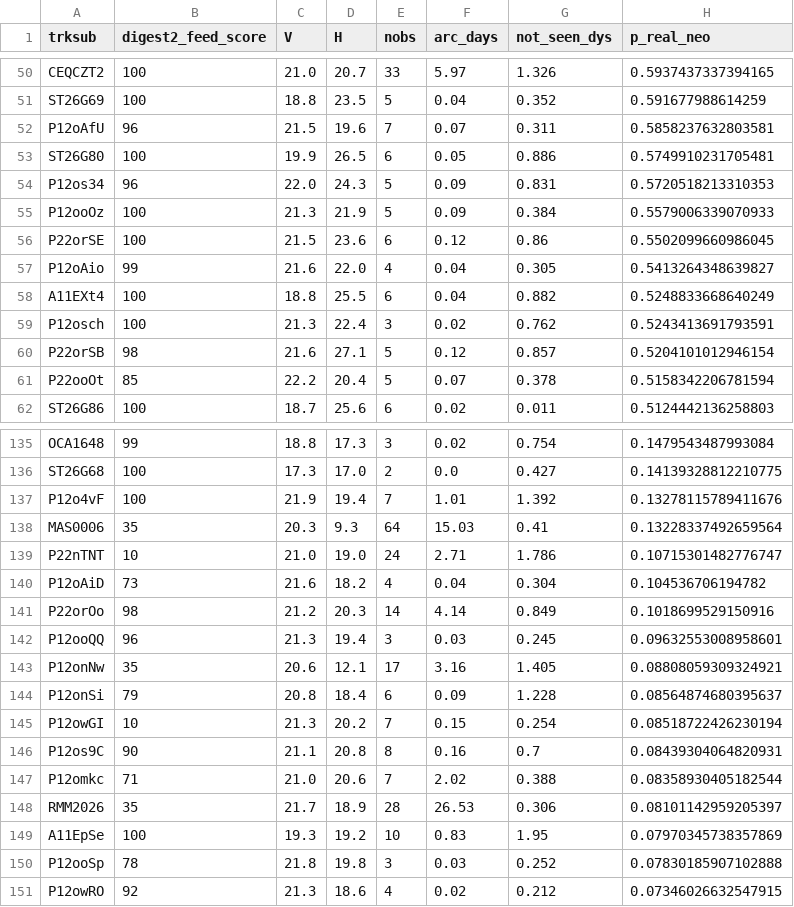
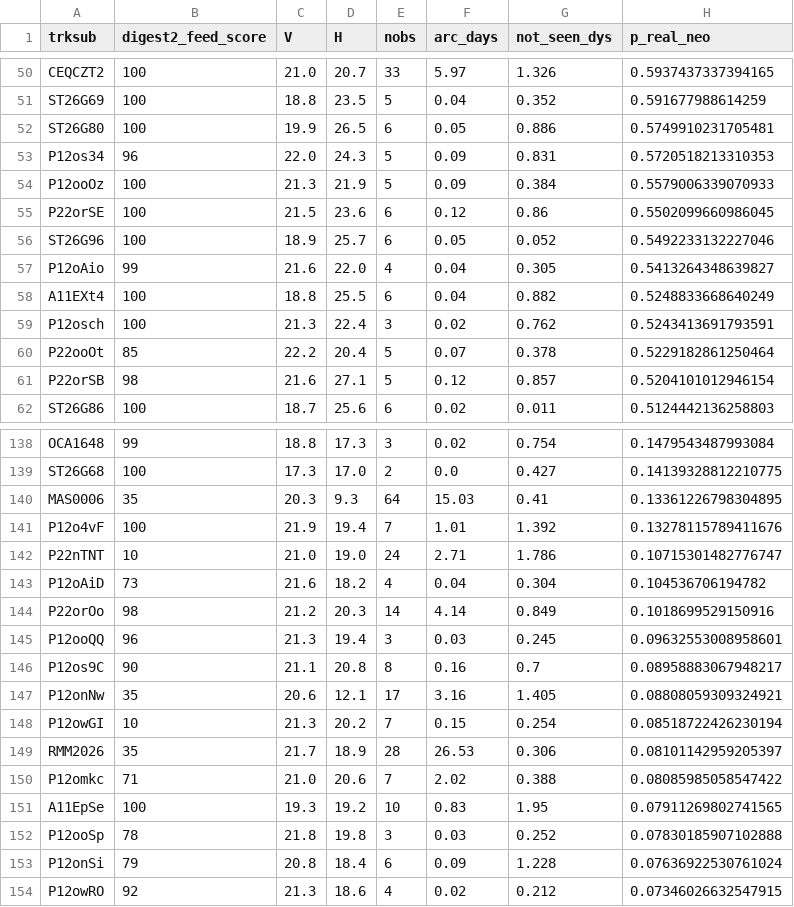
Before and after one commit to LeahS-blip/Planetary-Defense-Spacesift, a CSV file: outputs/daily_vetting.csv, drawn as a sheet; only a part is shown, gaps mark what is left out; the diff covers the shown part only.

```diff
--- a/outputs/daily_vetting.csv
+++ b/outputs/daily_vetting.csv
@@ -51,3 +51,2 @@ CEQCZT2,100,21.0,20.7,33,5.97,1.326,0.5937437337394165
 ST26G69,100,18.8,23.5,5,0.04,0.352,0.591677988614259
-P12oAfU,96,21.5,19.6,7,0.07,0.311,0.5858237632803581
 ST26G80,100,19.9,26.5,6,0.05,0.886,0.5749910231705481
@@ -56,2 +55,3 @@ P12ooOz,100,21.3,21.9,5,0.09,0.384,0.5579006339070933
 P22orSE,100,21.5,23.6,6,0.12,0.86,0.5502099660986045
+ST26G96,100,18.9,25.7,6,0.05,0.052,0.5492233132227046
 P12oAio,99,21.6,22.0,4,0.04,0.305,0.5413264348639827
@@ -59,4 +59,4 @@ A11EXt4,100,18.8,25.5,6,0.04,0.882,0.5248833668640249
 P12osch,100,21.3,22.4,3,0.02,0.762,0.5243413691793591
+P22ooOt,85,22.2,20.4,5,0.07,0.378,0.5229182861250464
 P22orSB,98,21.6,27.1,5,0.12,0.857,0.5204101012946154
-P22ooOt,85,22.2,20.4,5,0.07,0.378,0.5158342206781594
 ST26G86,100,18.7,25.6,6,0.02,0.011,0.5124442136258803
@@ -136,4 +139,4 @@ OCA1648,99,18.8,17.3,3,0.02,0.754,0.1479543487993084
 ST26G68,100,17.3,17.0,2,0.0,0.427,0.14139328812210775
+MAS0006,35,20.3,9.3,64,15.03,0.41,0.13361226798304895
 P12o4vF,100,21.9,19.4,7,1.01,1.392,0.13278115789411676
-MAS0006,35,20.3,9.3,64,15.03,0.41,0.13228337492659564
 P22nTNT,10,21.0,19.0,24,2.71,1.786,0.10715301482776747
@@ -142,10 +145,10 @@ P22orOo,98,21.2,20.3,14,4.14,0.849,0.1018699529150916
 P12ooQQ,96,21.3,19.4,3,0.03,0.245,0.09632553008958601
+P12os9C,90,21.1,20.8,8,0.16,0.7,0.08958883067948217
 P12onNw,35,20.6,12.1,17,3.16,1.405,0.08808059309324921
-P12onSi,79,20.8,18.4,6,0.09,1.228,0.08564874680395637
 P12owGI,10,21.3,20.2,7,0.15,0.254,0.08518722426230194
-P12os9C,90,21.1,20.8,8,0.16,0.7,0.08439304064820931
-P12omkc,71,21.0,20.6,7,2.02,0.388,0.08358930405182544
 RMM2026,35,21.7,18.9,28,26.53,0.306,0.08101142959205397
-A11EpSe,100,19.3,19.2,10,0.83,1.95,0.07970345738357869
+P12omkc,71,21.0,20.6,7,2.02,0.388,0.08085985058547422
+A11EpSe,100,19.3,19.2,10,0.83,1.95,0.07911269802741565
 P12ooSp,78,21.8,19.8,3,0.03,0.252,0.07830185907102888
+P12onSi,79,20.8,18.4,6,0.09,1.228,0.07636922530761024
 P12owRO,92,21.3,18.6,4,0.02,0.212,0.07346026632547915
```
Also changed, not shown: 5 added rows, 2 removed rows and 3 edited cells elsewhere in this file, data/capture/outcomes.csv, 6 other files.
